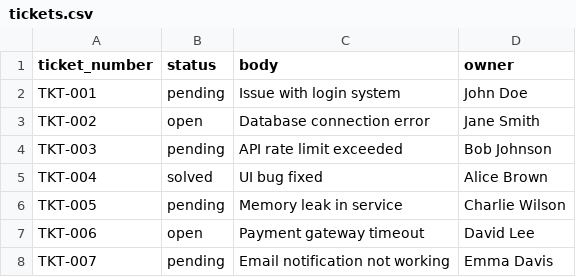
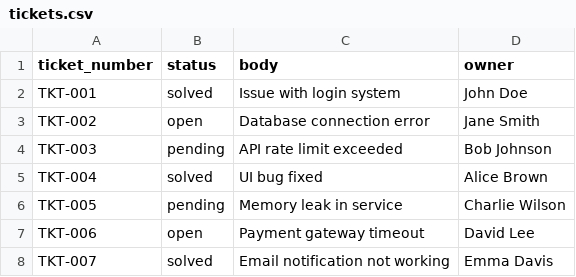
Before and after one commit to alexvingg/ticket_multiagent_system, a CSV file: data/tickets.csv, drawn as a sheet.

```diff
--- a/data/tickets.csv
+++ b/data/tickets.csv
@@ -1,3 +1,3 @@
 ticket_number,status,body,owner
-TKT-001,pending,Issue with login system,John Doe
+TKT-001,solved,Issue with login system,John Doe
 TKT-002,open,Database connection error,Jane Smith
@@ -7,2 +7,2 @@ TKT-005,pending,Memory leak in service,Charlie Wilson
 TKT-006,open,Payment gateway timeout,David Lee
-TKT-007,pending,Email notification not working,Emma Davis
+TKT-007,solved,Email notification not working,Emma Davis
```
Also changed, not shown: 16 other files.
